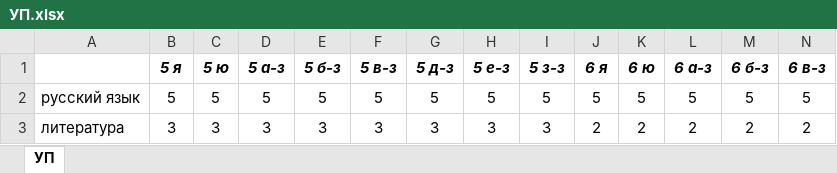
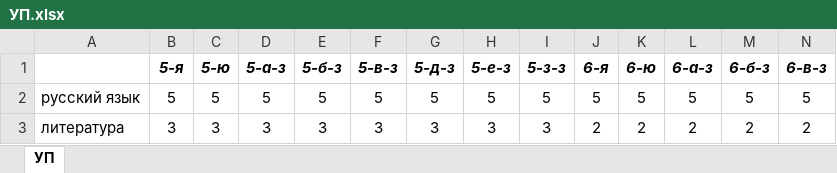
Before and after one commit to ignatov-ai/ejd_check, an Excel workbook: up/УП.xlsx, sheet УП, drawn as a sheet; only a part is shown; values as stored, in another font and other column widths than the file's, no borders; removed rows and columns are numbered as before the commit, all else as after; rows hold the shown columns only; the diff names each change by its address in the sheet, - before the commit and + after, or states it on an @@ line.

```diff
--- a/up/УП.xlsx (sheet УП)
+++ b/up/УП.xlsx (sheet УП)
-row 1:  | 5 я | 5 ю | 5 а-з | 5 б-з | 5 в-з | 5 д-з | 5 е-з | 5 з-з | 6 я | 6 ю | 6 а-з | 6 б-з | 6 в-з
+row 1:  | 5-я | 5-ю | 5-а-з | 5-б-з | 5-в-з | 5-д-з | 5-е-з | 5-з-з | 6-я | 6-ю | 6-а-з | 6-б-з | 6-в-з
```
Also changed, not shown: 54 other files.
